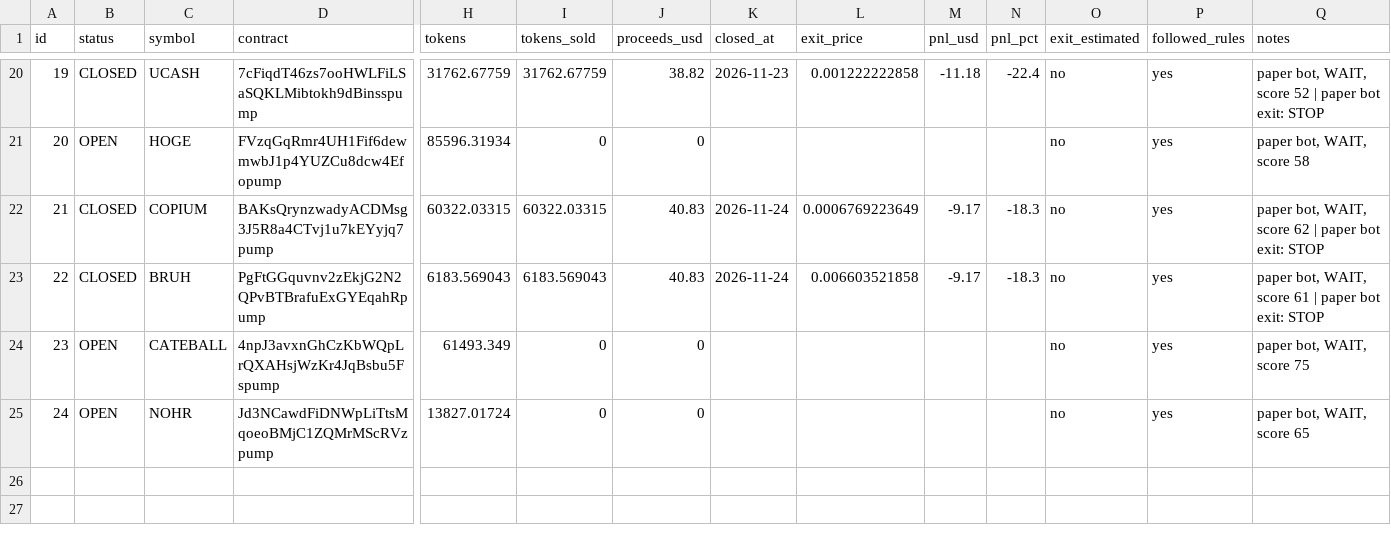
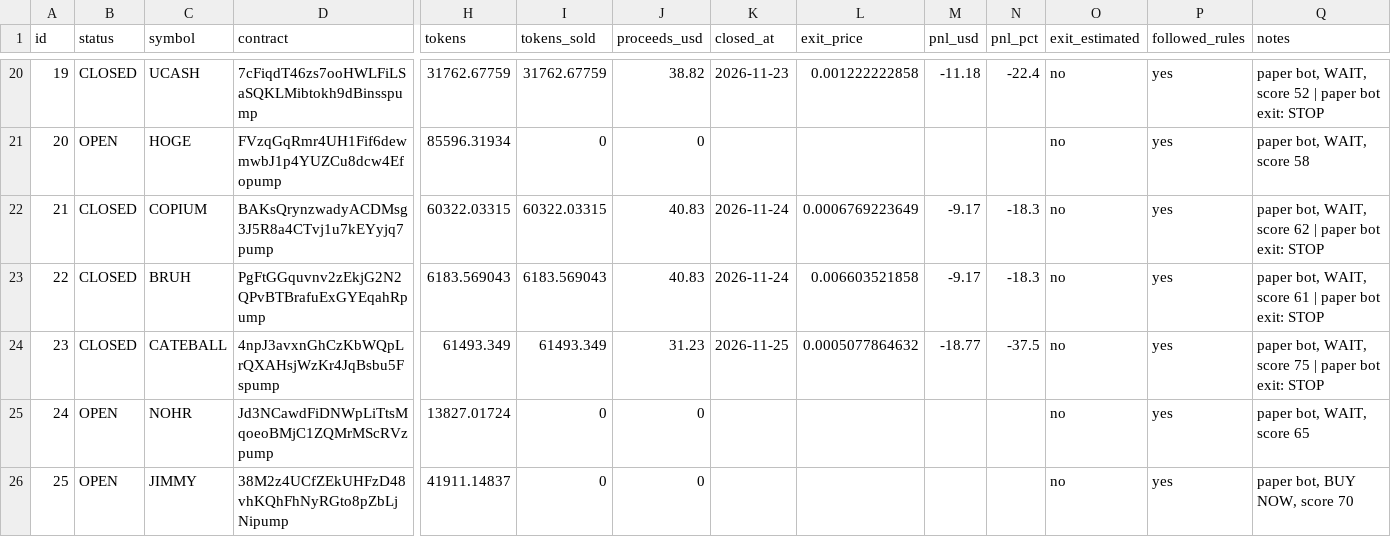
Before and after one commit to edson114/edson114, a CSV file: journal/paper_trades.csv, drawn as a sheet; only a part is shown, gaps mark what is left out; rows hold the shown columns only; the diff names each change by its address in the sheet, - before the commit and + after, or states it on an @@ line.

```diff
--- a/journal/paper_trades.csv
+++ b/journal/paper_trades.csv
-B24 (status): OPEN
+B24 (status): CLOSED
-I24 (tokens_sold): 0
+I24 (tokens_sold): 61493.349
-J24 (proceeds_usd): 0
+J24 (proceeds_usd): 31.23
-K24 (closed_at): (empty)
+K24 (closed_at): 2026-11-25
-L24 (exit_price): (empty)
+L24 (exit_price): 0.0005077864632
-M24 (pnl_usd): (empty)
+M24 (pnl_usd): -18.77
-N24 (pnl_pct): (empty)
+N24 (pnl_pct): -37.5
-Q24 (notes): paper bot, WAIT, score 75
+Q24 (notes): paper bot, WAIT, score 75 | paper bot exit: STOP
+row 26: 25 | OPEN | JIMMY | 38M2z4UCfZEkUHFzD48vhKQhFhNyRGto8pZbLjNipump | 41911.14837 | 0 | 0 |  |  |  |  | no | yes | paper bot, BUY NOW, score 70
```
Also changed, not shown: 2 other files.
